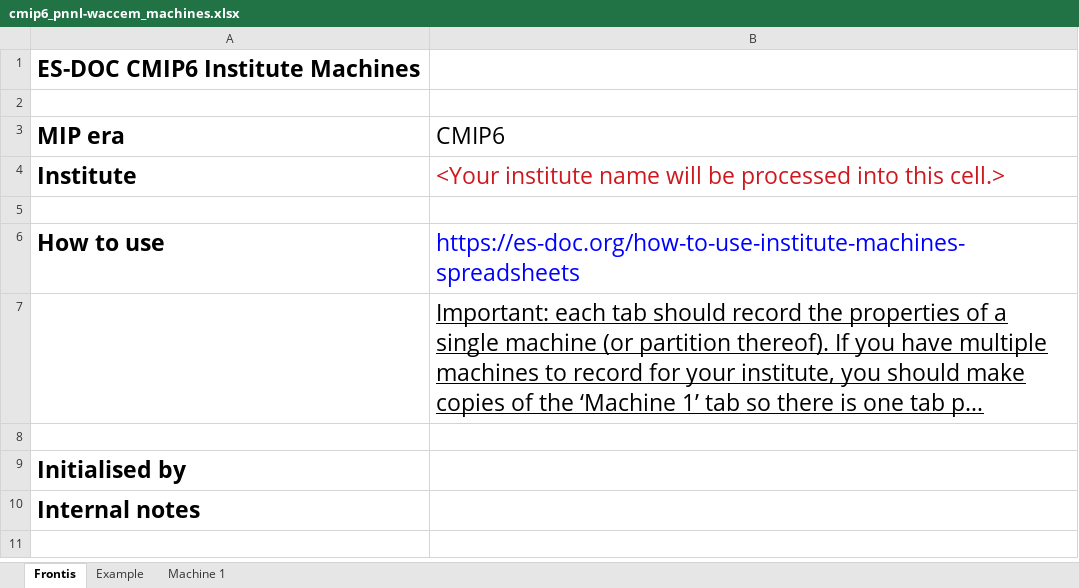
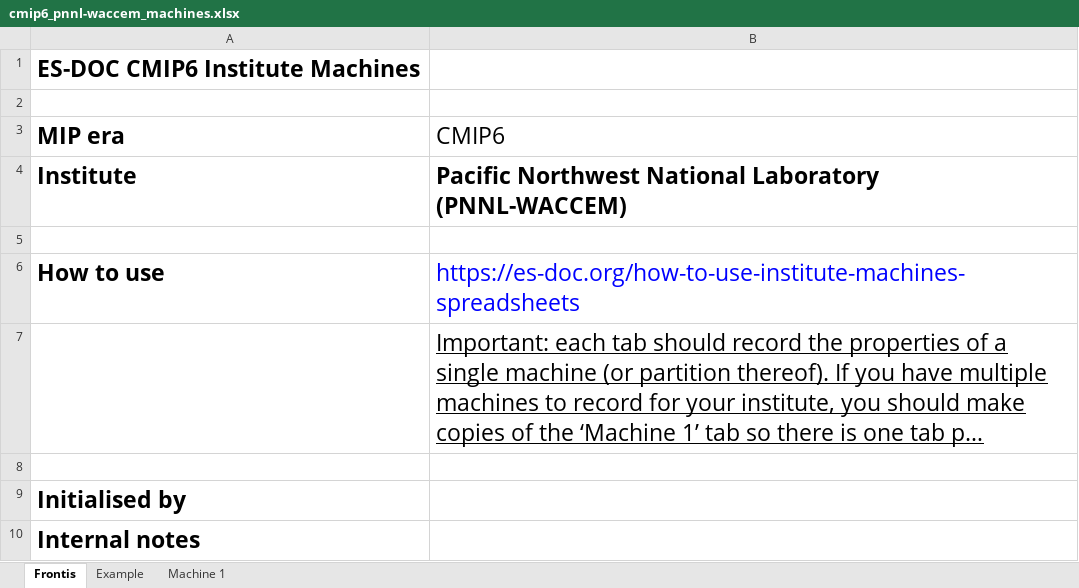
Before and after one commit to ES-DOC-INSTITUTIONAL/pnnl-waccem, an Excel workbook: cmip6/machines/cmip6_pnnl-waccem_machines.xlsx, sheet Frontis, drawn as a sheet; long unchanged cells end in …; values as stored, in another font and other column widths than the file's, no borders; the diff names each change by its address in the sheet, - before the commit and + after, or states it on an @@ line.

```diff
--- a/cmip6/machines/cmip6_pnnl-waccem_machines.xlsx (sheet Frontis)
+++ b/cmip6/machines/cmip6_pnnl-waccem_machines.xlsx (sheet Frontis)
-B4 (CMIP6): <Your institute name will be processed into this cell.>
+B4 (CMIP6): Pacific Northwest National Laboratory (PNNL-WACCEM)
@@ B4 bold: off → on, text colour: #CE181E → black @@
```
Also changed, not shown: sheet Example, sheet Machine 1.
